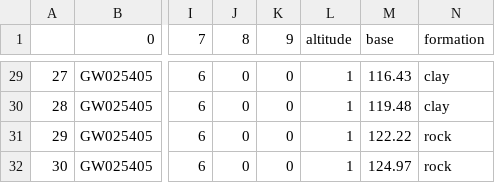
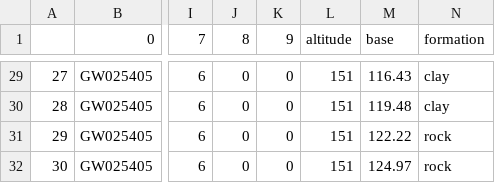
Before and after one commit to milcrowe/data, a CSV file: WellyLogTest2.csv, drawn as a sheet; only a part is shown, gaps mark what is left out; the diff covers the shown part only; the diff names each change by its address in the sheet, - before the commit and + after, or states it on an @@ line.

Commit message:
Updated altitude to 150

```diff
--- a/WellyLogTest2.csv
+++ b/WellyLogTest2.csv
-L29:L32 (altitude): 1
+L29:L32 (altitude): 151
```
Also changed, not shown: 27 edited cells elsewhere in this file.
